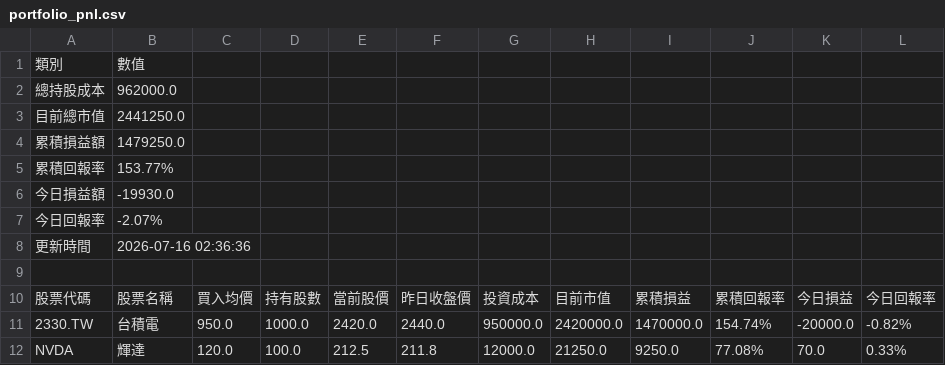
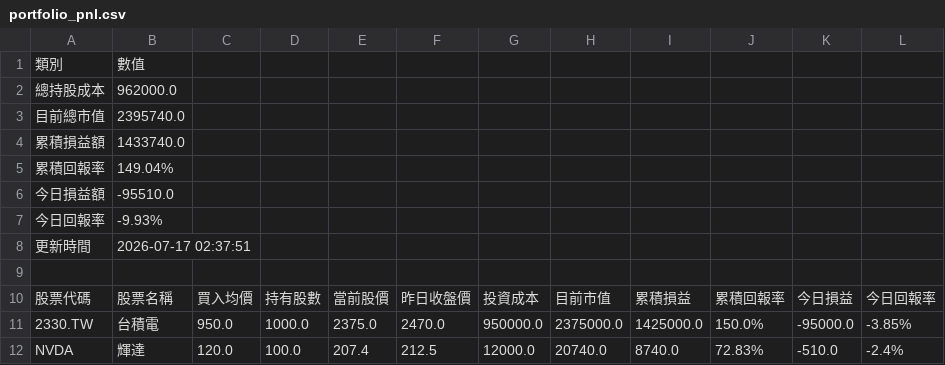
Before and after one commit to shin19920803/gooaye-tracker, a CSV file: docs/portfolio_pnl.csv, drawn as a sheet.

```diff
--- a/docs/portfolio_pnl.csv
+++ b/docs/portfolio_pnl.csv
@@ -2,11 +2,11 @@
 總持股成本,962000.0
-目前總市值,2441250.0
-累積損益額,1479250.0
-累積回報率,153.77%
-今日損益額,-19930.0
-今日回報率,-2.07%
-更新時間,2026-07-16 02:36:36
+目前總市值,2395740.0
+累積損益額,1433740.0
+累積回報率,149.04%
+今日損益額,-95510.0
+今日回報率,-9.93%
+更新時間,2026-07-17 02:37:51
 
 股票代碼,股票名稱,買入均價,持有股數,當前股價,昨日收盤價,投資成本,目前市值,累積損益,累積回報率,今日損益,今日回報率
-2330.TW,台積電,950.0,1000.0,2420.0,2440.0,950000.0,2420000.0,1470000.0,154.74%,-20000.0,-0.82%
-NVDA,輝達,120.0,100.0,212.5,211.8,12000.0,21250.0,9250.0,77.08%,70.0,0.33%
+2330.TW,台積電,950.0,1000.0,2375.0,2470.0,950000.0,2375000.0,1425000.0,150.0%,-95000.0,-3.85%
+NVDA,輝達,120.0,100.0,207.4,212.5,12000.0,20740.0,8740.0,72.83%,-510.0,-2.4%
```
Also changed, not shown: 2 other files.
